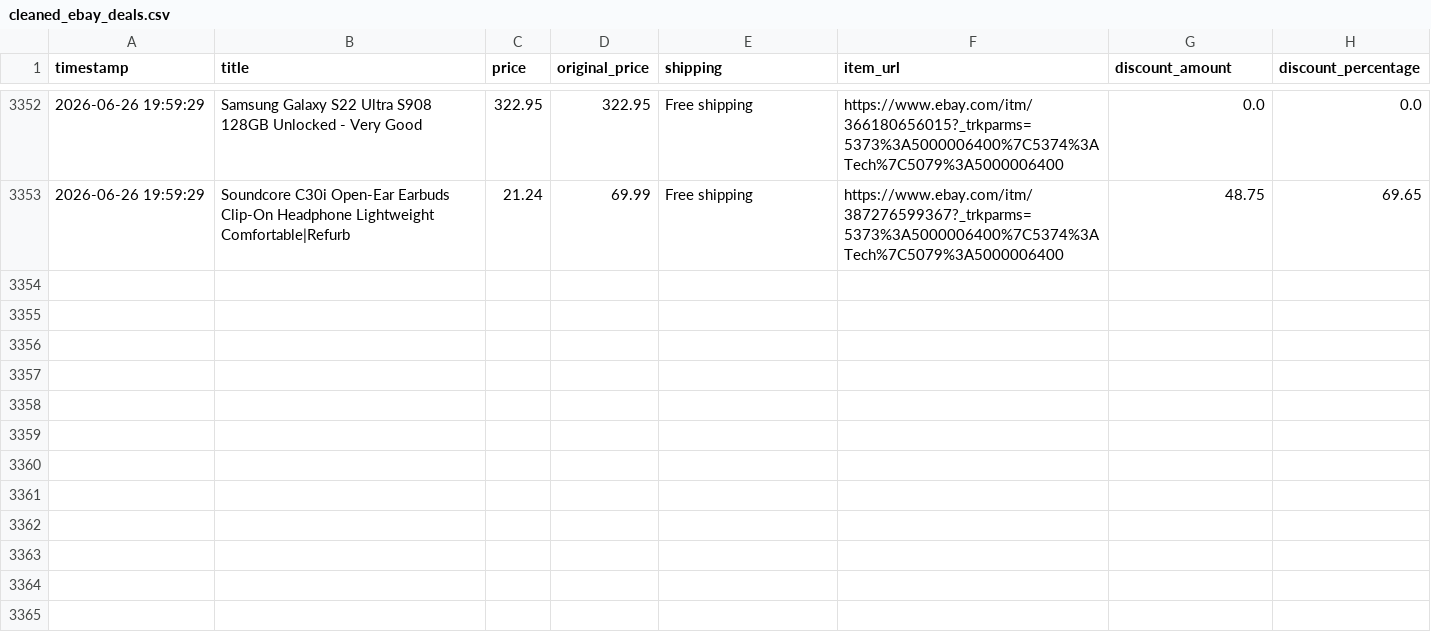
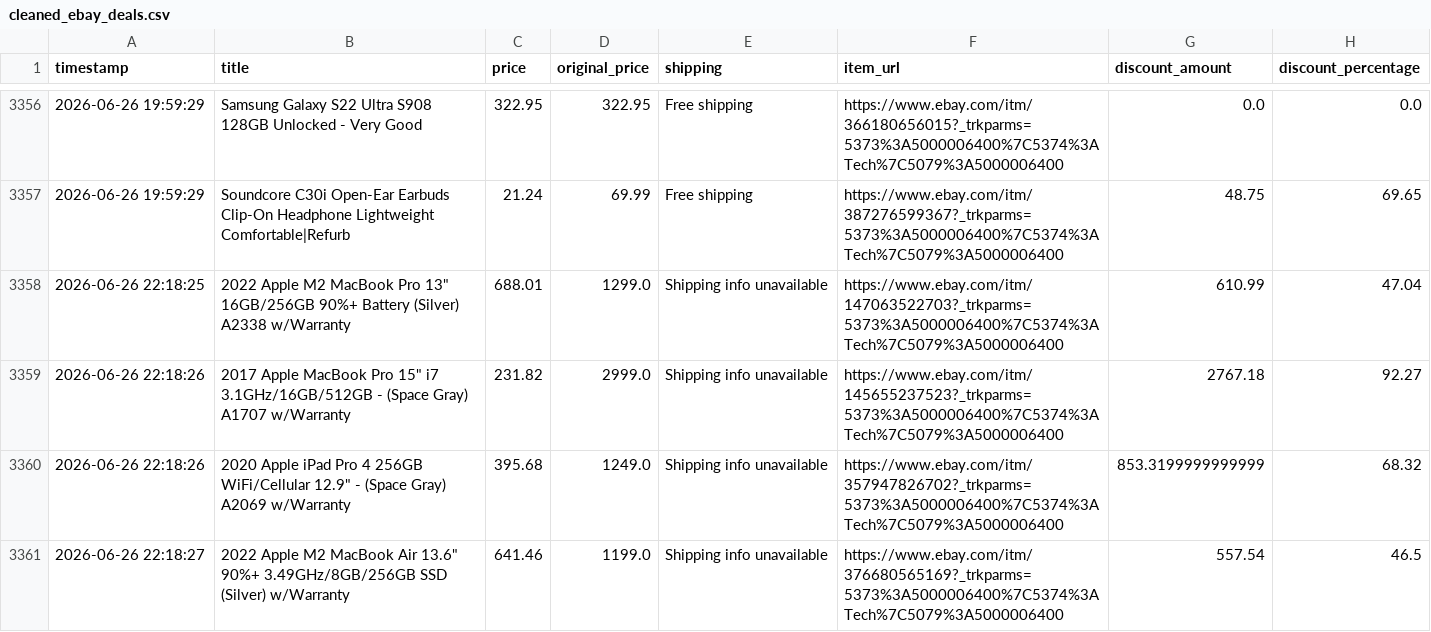
Before and after one commit to rawanb8/ebay_scraper, a CSV file: cleaned_ebay_deals.csv, drawn as a sheet; only a part is shown, gaps mark what is left out; the diff covers the shown part only; the diff names each change by its address in the sheet, - before the commit and + after, or states it on an @@ line.

```diff
--- a/cleaned_ebay_deals.csv
+++ b/cleaned_ebay_deals.csv
+row 3358: 2026-06-26 22:18:25 | 2022 Apple M2 MacBook Pro 13" 16GB/256GB 90%+ Battery (Silver) A2338 w/Warranty | 688.01 | 1299.0 | Shipping info unavailable | https://www.ebay.com/itm/147063522703?_trkparms=5373%3A5000006400%7C5374%3ATech%7C5079%3A5000006400 | 610.99 | 47.04
+row 3359: 2026-06-26 22:18:26 | 2017 Apple MacBook Pro 15" i7 3.1GHz/16GB/512GB - (Space Gray) A1707 w/Warranty | 231.82 | 2999.0 | Shipping info unavailable | https://www.ebay.com/itm/145655237523?_trkparms=5373%3A5000006400%7C5374%3ATech%7C5079%3A5000006400 | 2767.18 | 92.27
+row 3360: 2026-06-26 22:18:26 | 2020 Apple iPad Pro 4 256GB WiFi/Cellular 12.9" - (Space Gray) A2069 w/Warranty | 395.68 | 1249.0 | Shipping info unavailable | https://www.ebay.com/itm/357947826702?_trkparms=5373%3A5000006400%7C5374%3ATech%7C5079%3A5000006400 | 853.3199999999999 | 68.32
+row 3361: 2026-06-26 22:18:27 | 2022 Apple M2 MacBook Air 13.6" 90%+ 3.49GHz/8GB/256GB SSD (Silver) w/Warranty | 641.46 | 1199.0 | Shipping info unavailable | https://www.ebay.com/itm/376680565169?_trkparms=5373%3A5000006400%7C5374%3ATech%7C5079%3A5000006400 | 557.54 | 46.5
```
Also changed, not shown: 8 added rows elsewhere in this file, 1 other file.
